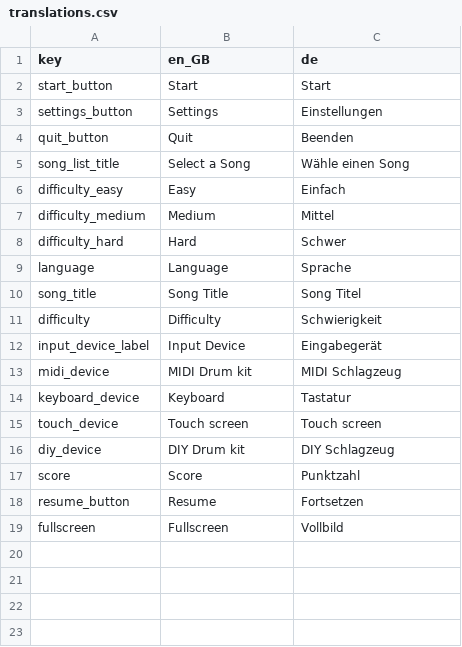
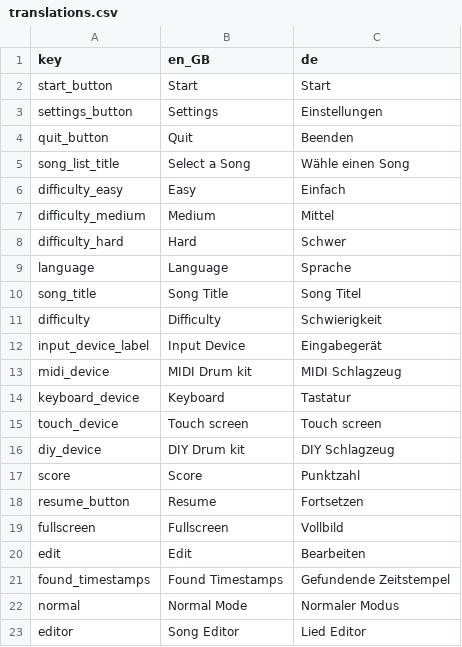
Before and after one commit to Foxden-Game-Studio/hit-the-beat-v2.0, a CSV file: assets/translations/translations.csv, drawn as a sheet.

Commit message:
feat: first part of song editor - mode select (normal/song editor) - song editor song select

```diff
--- a/assets/translations/translations.csv
+++ b/assets/translations/translations.csv
@@ -19 +19,5 @@ resume_button,Resume,Fortsetzen
 fullscreen,Fullscreen,Vollbild
+edit,Edit,Bearbeiten
+found_timestamps,Found Timestamps,Gefundende Zeitstempel
+normal,Normal Mode,Normaler Modus
+editor,Song Editor,Lied Editor
```
Also changed, not shown: 21 other files.
